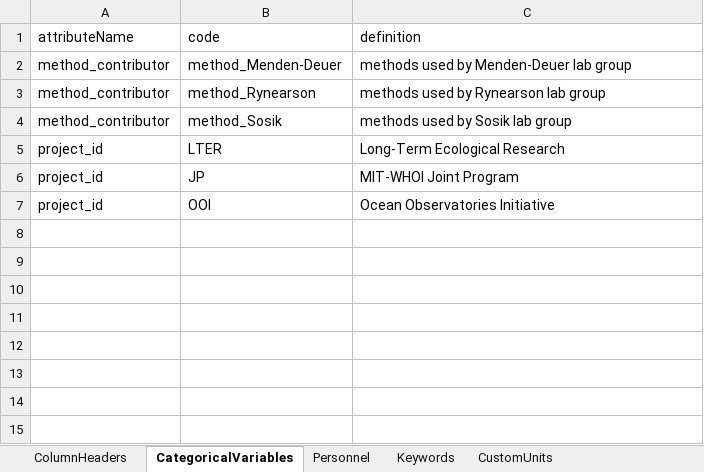
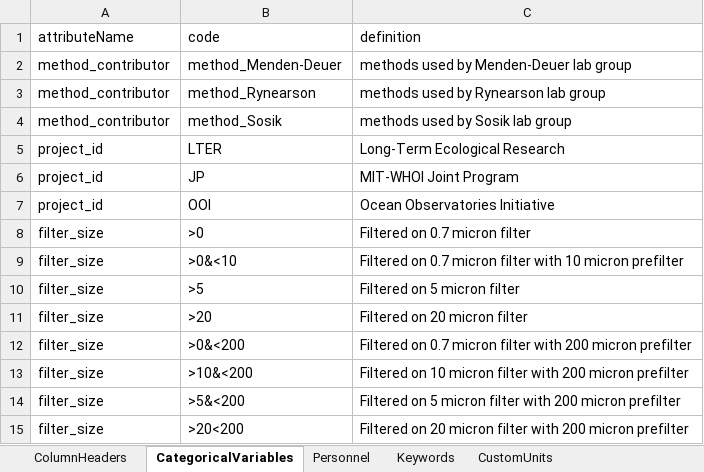
Before and after one commit to WHOIGit/nes-lter-chl-transect, an Excel workbook: chl-transect-info.xlsx, sheet CategoricalVariables, drawn as a sheet; values as stored, in another font and other column widths than the file's, no borders; the diff names each change by its address in the sheet, - before the commit and + after, or states it on an @@ line.

```diff
--- a/chl-transect-info.xlsx (sheet CategoricalVariables)
+++ b/chl-transect-info.xlsx (sheet CategoricalVariables)
+row 8: filter_size | >0 | Filtered on 0.7 micron filter
+row 9: filter_size | >0&<10 | Filtered on 0.7 micron filter with 10 micron prefilter
+row 10: filter_size | >5 | Filtered on 5 micron filter
+row 11: filter_size | >20 | Filtered on 20 micron filter
+row 12: filter_size | >0&<200 | Filtered on 0.7 micron filter with 200 micron prefilter
+row 13: filter_size | >10&<200 | Filtered on 10 micron filter with 200 micron prefilter
+row 14: filter_size | >5&<200 | Filtered on 5 micron filter with 200 micron prefilter
+row 15: filter_size | >20<200 | Filtered on 20 micron filter with 200 micron prefilter
```
Also changed, not shown: sheet ColumnHeaders, 15 other files.
